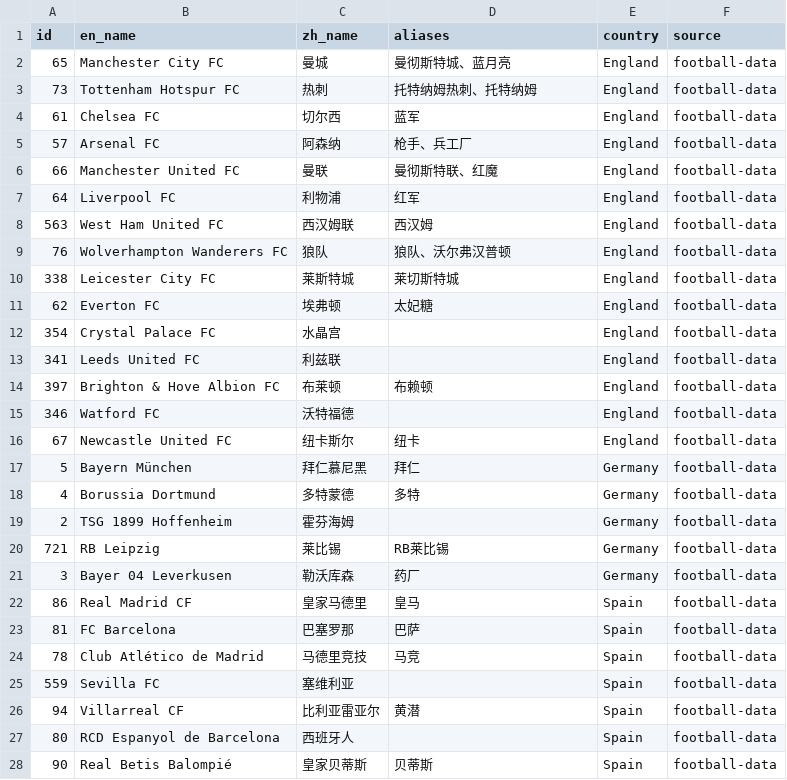
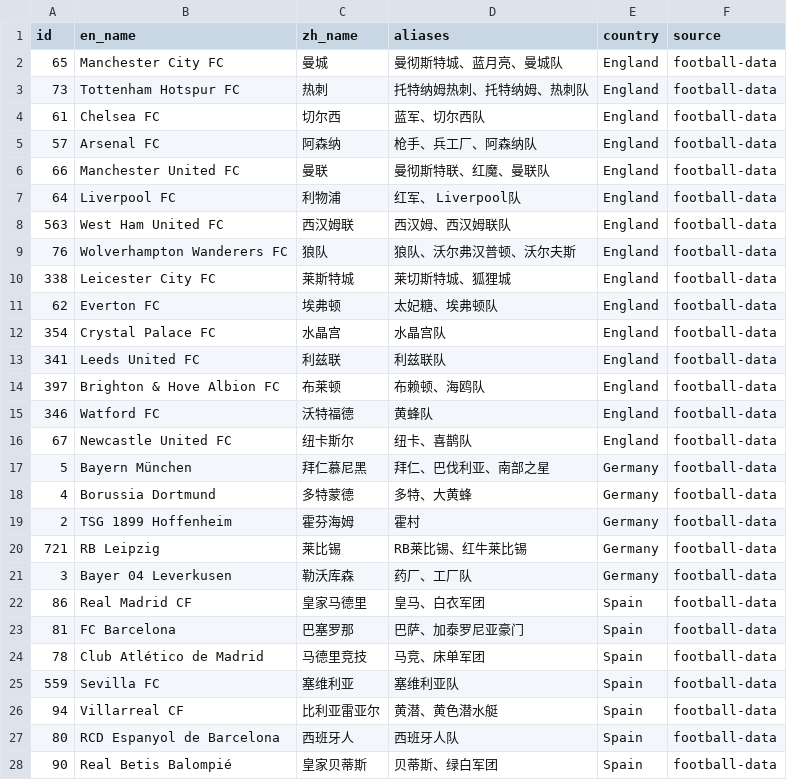
Before and after one commit to youzicucu/merlin, a CSV file: football-predict/data/team_aliases.csv, drawn as a sheet; only a part is shown; the diff covers the shown part only.

```diff
--- a/football-predict/data/team_aliases.csv
+++ b/football-predict/data/team_aliases.csv
@@ -1,28 +1,28 @@
 id,en_name,zh_name,aliases,country,source
-65,Manchester City FC,曼城,曼彻斯特城、蓝月亮,England,football-data
-73,Tottenham Hotspur FC,热刺,托特纳姆热刺、托特纳姆,England,football-data
-61,Chelsea FC,切尔西,蓝军,England,football-data
-57,Arsenal FC,阿森纳,枪手、兵工厂,England,football-data
-66,Manchester United FC,曼联,曼彻斯特联、红魔,England,football-data
-64,Liverpool FC,利物浦,红军,England,football-data
-563,West Ham United FC,西汉姆联,西汉姆,England,football-data
-76,Wolverhampton Wanderers FC,狼队,狼队、沃尔弗汉普顿,England,football-data
-338,Leicester City FC,莱斯特城,莱切斯特城,England,football-data
-62,Everton FC,埃弗顿,太妃糖,England,football-data
-354,Crystal Palace FC,水晶宫,,England,football-data
-341,Leeds United FC,利兹联,,England,football-data
-397,Brighton & Hove Albion FC,布莱顿,布赖顿,England,football-data
-346,Watford FC,沃特福德,,England,football-data
-67,Newcastle United FC,纽卡斯尔,纽卡,England,football-data
-5,Bayern München,拜仁慕尼黑,拜仁,Germany,football-data
-4,Borussia Dortmund,多特蒙德,多特,Germany,football-data
-2,TSG 1899 Hoffenheim,霍芬海姆,,Germany,football-data
-721,RB Leipzig,莱比锡,RB莱比锡,Germany,football-data
-3,Bayer 04 Leverkusen,勒沃库森,药厂,Germany,football-data
-86,Real Madrid CF,皇家马德里,皇马,Spain,football-data
-81,FC Barcelona,巴塞罗那,巴萨,Spain,football-data
-78,Club Atlético de Madrid,马德里竞技,马竞,Spain,football-data
-559,Sevilla FC,塞维利亚,,Spain,football-data
-94,Villarreal CF,比利亚雷亚尔,黄潜,Spain,football-data
-80,RCD Espanyol de Barcelona,西班牙人,,Spain,football-data
-90,Real Betis Balompié,皇家贝蒂斯,贝蒂斯,Spain,football-data
+65,Manchester City FC,曼城,曼彻斯特城、蓝月亮、曼城队,England,football-data
+73,Tottenham Hotspur FC,热刺,托特纳姆热刺、托特纳姆、热刺队,England,football-data
+61,Chelsea FC,切尔西,蓝军、切尔西队,England,football-data
+57,Arsenal FC,阿森纳,枪手、兵工厂、阿森纳队,England,football-data
+66,Manchester United FC,曼联,曼彻斯特联、红魔、曼联队,England,football-data
+64,Liverpool FC,利物浦,红军、 Liverpool队,England,football-data
+563,West Ham United FC,西汉姆联,西汉姆、西汉姆联队,England,football-data
+76,Wolverhampton Wanderers FC,狼队,狼队、沃尔弗汉普顿、沃尔夫斯,England,football-data
+338,Leicester City FC,莱斯特城,莱切斯特城、狐狸城,England,football-data
+62,Everton FC,埃弗顿,太妃糖、埃弗顿队,England,football-data
+354,Crystal Palace FC,水晶宫,水晶宫队,England,football-data
+341,Leeds United FC,利兹联,利兹联队,England,football-data
+397,Brighton & Hove Albion FC,布莱顿,布赖顿、海鸥队,England,football-data
+346,Watford FC,沃特福德,黄蜂队,England,football-data
+67,Newcastle United FC,纽卡斯尔,纽卡、喜鹊队,England,football-data
+5,Bayern München,拜仁慕尼黑,拜仁、巴伐利亚、南部之星,Germany,football-data
+4,Borussia Dortmund,多特蒙德,多特、大黄蜂,Germany,football-data
+2,TSG 1899 Hoffenheim,霍芬海姆,霍村,Germany,football-data
+721,RB Leipzig,莱比锡,RB莱比锡、红牛莱比锡,Germany,football-data
+3,Bayer 04 Leverkusen,勒沃库森,药厂、工厂队,Germany,football-data
+86,Real Madrid CF,皇家马德里,皇马、白衣军团,Spain,football-data
+81,FC Barcelona,巴塞罗那,巴萨、加泰罗尼亚豪门,Spain,football-data
+78,Club Atlético de Madrid,马德里竞技,马竞、床单军团,Spain,football-data
+559,Sevilla FC,塞维利亚,塞维利亚队,Spain,football-data
+94,Villarreal CF,比利亚雷亚尔,黄潜、黄色潜水艇,Spain,football-data
+80,RCD Espanyol de Barcelona,西班牙人,西班牙人队,Spain,football-data
+90,Real Betis Balompié,皇家贝蒂斯,贝蒂斯、绿白军团,Spain,football-data
```
Also changed, not shown: 17 removed rows and 22 edited cells elsewhere in this file, 3 other files.
